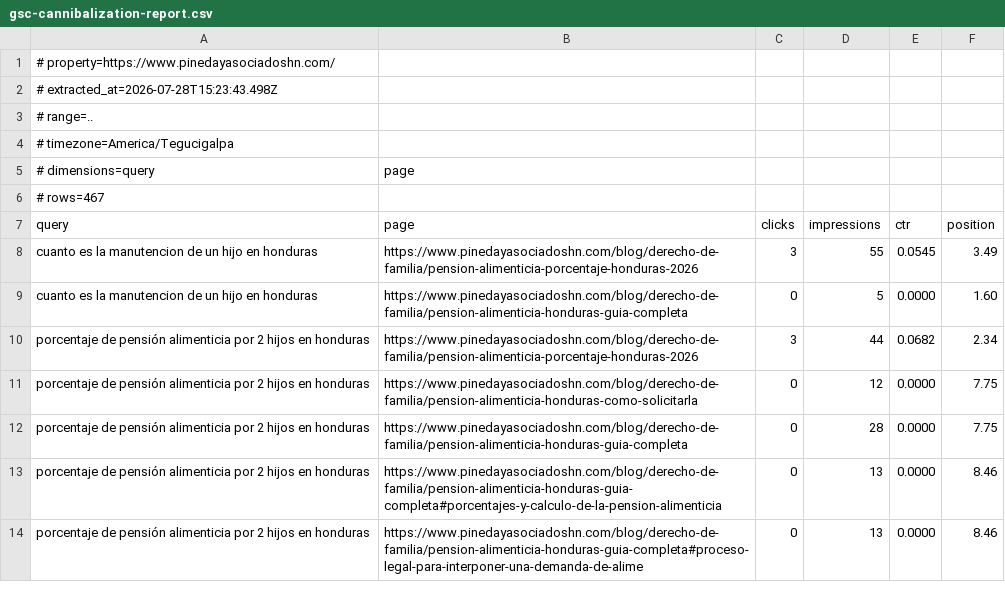
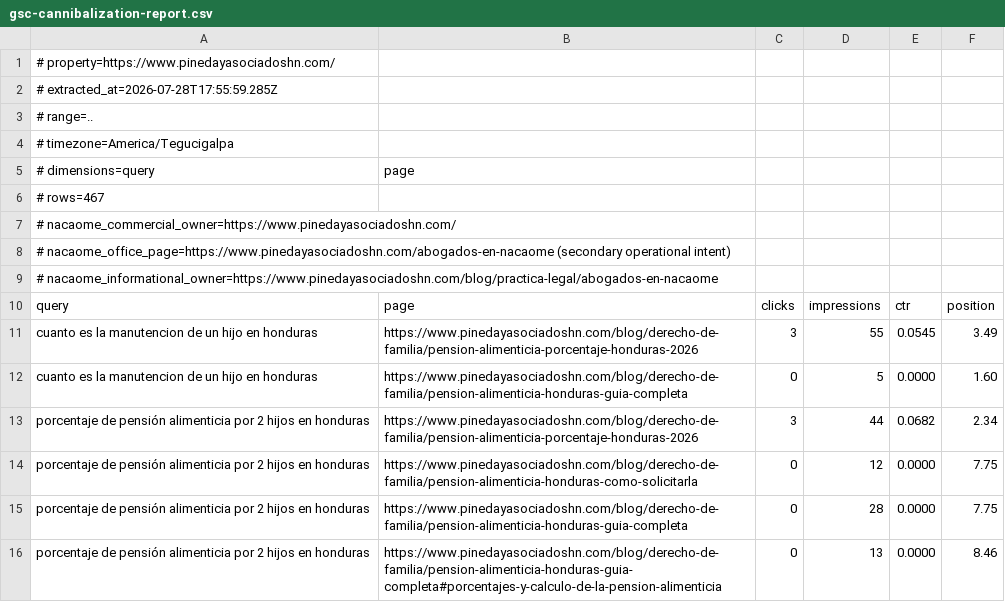
Before and after one commit to Fonsi44/Calculo-de-Penas, a CSV file: docs/seo/current/gsc-cannibalization-report.csv, drawn as a sheet; only a part is shown; the shorter side is filled out with more unchanged rows.

Commit message:
fix(seo): restaurar home como intención comercial de Nacaome

```diff
--- a/docs/seo/current/gsc-cannibalization-report.csv
+++ b/docs/seo/current/gsc-cannibalization-report.csv
@@ -1,3 +1,3 @@
 # property=https://www.pinedayasociadoshn.com/
-# extracted_at=2026-07-28T15:23:43.498Z
+# extracted_at=2026-07-28T17:55:59.285Z
 # range=..
@@ -6,2 +6,5 @@
 # rows=467
+# nacaome_commercial_owner=https://www.pinedayasociadoshn.com/
+# nacaome_office_page=https://www.pinedayasociadoshn.com/abogados-en-nacaome (secondary operational intent)
+# nacaome_informational_owner=https://www.pinedayasociadoshn.com/blog/practica-legal/abogados-en-nacaome
 query,page,clicks,impressions,ctr,position
```
Also changed, not shown: docs/seo/current/gsc-low-ctr-report.csv, docs/seo/current/gsc-opportunity-report.csv, 10 other files.
